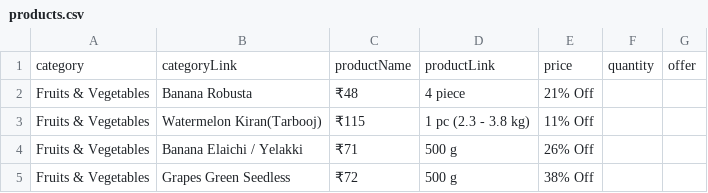
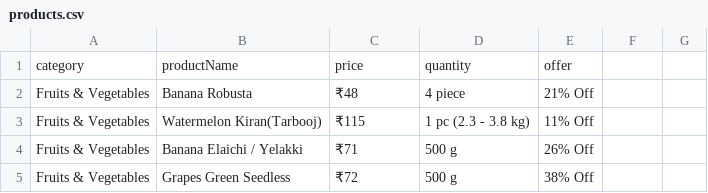
Before and after one commit to himanshuyadav62/webscrapers, a CSV file: zeptonow/products.csv, drawn as a sheet; only a part is shown; removed rows and columns are numbered as before the commit, all else as after; the diff names each change by its address in the sheet, - before the commit and + after, or states it on an @@ line.

```diff
--- a/zeptonow/products.csv
+++ b/zeptonow/products.csv
-row 1: category | categoryLink | productName | productLink | price | quantity | offer
+row 1: category | productName | price | quantity | offer
```
Also changed, not shown: 4 other files.
